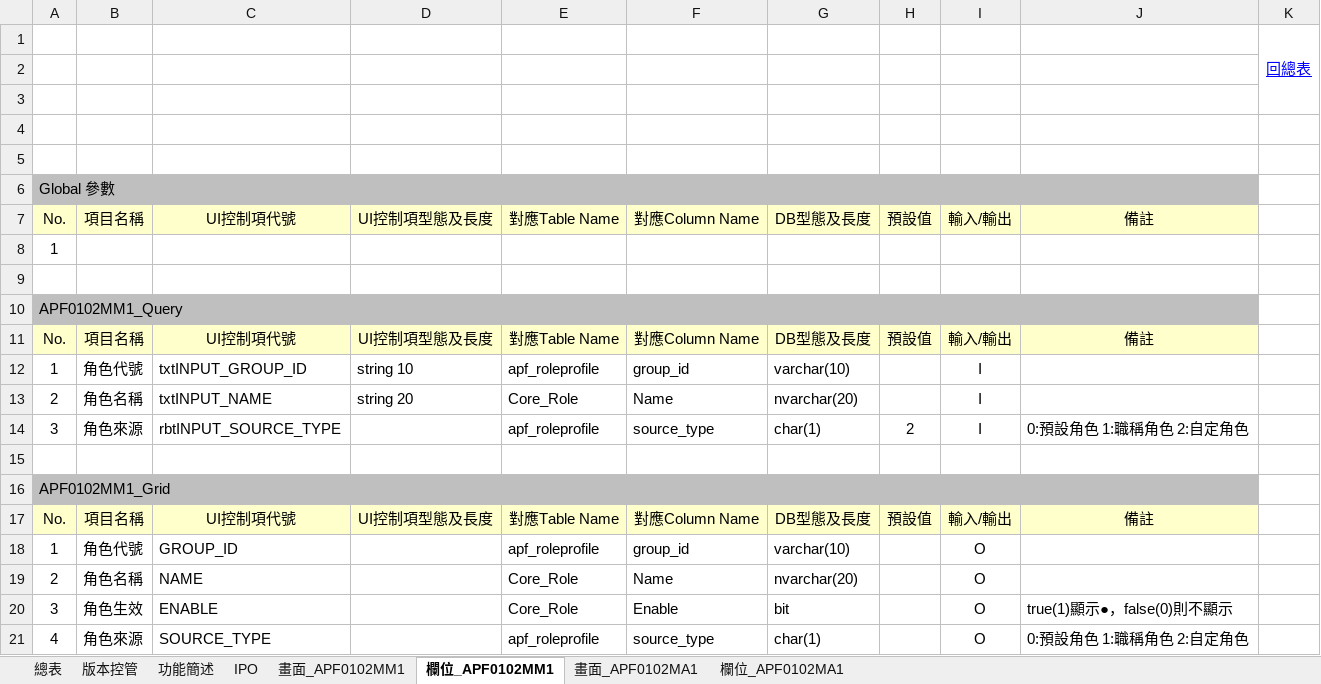
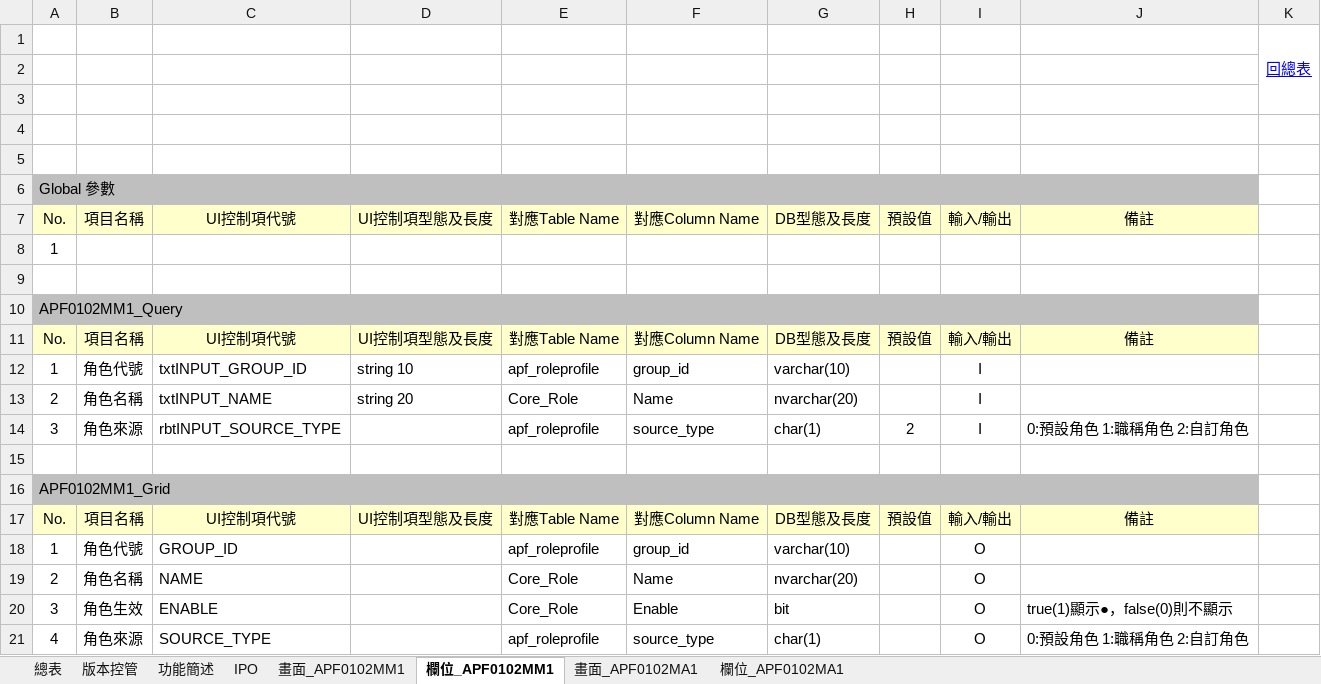
Before and after one commit to OldtreeChen/Suda3g, an Excel workbook: APF/RA006/RA006_APF0102_角色帳號設定作業.xlsx, sheet 欄位_APF0102MM1, drawn as a sheet; values as stored, in another font and other column widths than the file's, no borders; charts and pictures not drawn; the diff names each change by its address in the sheet, - before the commit and + after, or states it on an @@ line.

```diff
--- a/APF/RA006/RA006_APF0102_角色帳號設定作業.xlsx (sheet 欄位_APF0102MM1)
+++ b/APF/RA006/RA006_APF0102_角色帳號設定作業.xlsx (sheet 欄位_APF0102MM1)
-J14: 0:預設角色 1:職稱角色 2:自定角色
+J14: 0:預設角色 1:職稱角色 2:自訂角色
-J21: 0:預設角色 1:職稱角色 2:自定角色
+J21: 0:預設角色 1:職稱角色 2:自訂角色
```
Also changed, not shown: charts or pictures, APF/RA006/RA006_APF0201_功能清單設定作業.xlsx, APF/RA006/RA006_APF0202_角色功能清單設定.xlsx, 13 other files.
